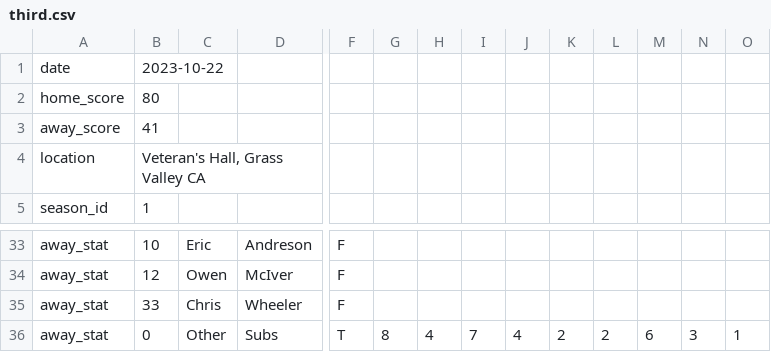
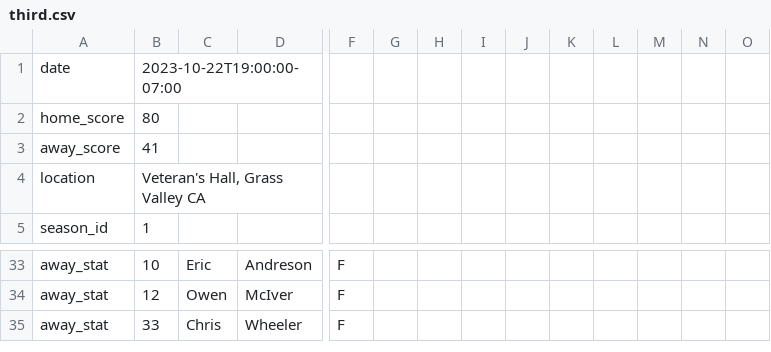
Before and after one commit to UI369/ui369server, a CSV file: src/data/third.csv, drawn as a sheet; only a part is shown, gaps mark what is left out; rows hold the shown columns only; the diff names each change by its address in the sheet, - before the commit and + after, or states it on an @@ line.

Commit message:
aggregate stats working

```diff
--- a/src/data/third.csv
+++ b/src/data/third.csv
-B1: 2023-10-22
+B1: 2023-10-22T19:00:00-07:00
-row 36: away_stat | 0 | Other | Subs | T | 8 | 4 | 7 | 4 | 2 | 2 | 6 | 3 | 1
```
Also changed, not shown: src/data/championship.csv, src/data/game1.csv, 9 other files.
